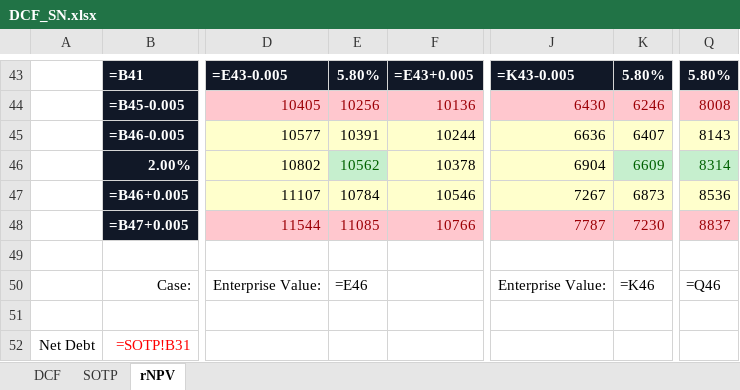
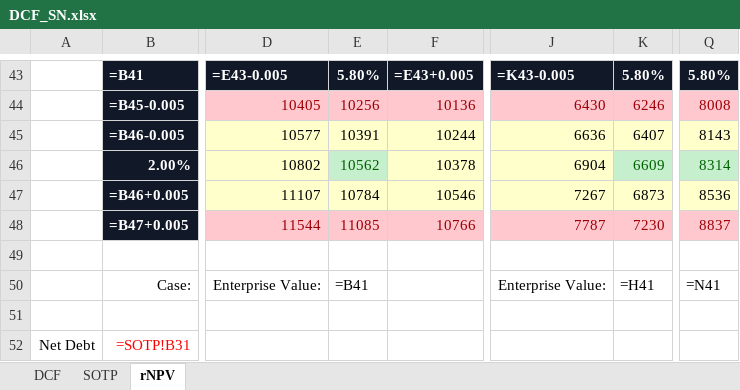
Before and after one commit to davisxp/XD_Grad_Portfolio, an Excel workbook: models/DCF_SN.xlsx, sheet rNPV, drawn as a sheet; only a part is shown, gaps mark what is left out; values as stored, in another font and other column widths than the file's, no borders; formulas are shown in place of their values; the diff names each change by its address in the sheet, - before the commit and + after, or states it on an @@ line.

Commit message:
fixed it

```diff
--- a/models/DCF_SN.xlsx (sheet rNPV)
+++ b/models/DCF_SN.xlsx (sheet rNPV)
-E50: =E46
+E50: =B41
-K50: =K46
+K50: =H41
-Q50: =Q46
+Q50: =N41
```
